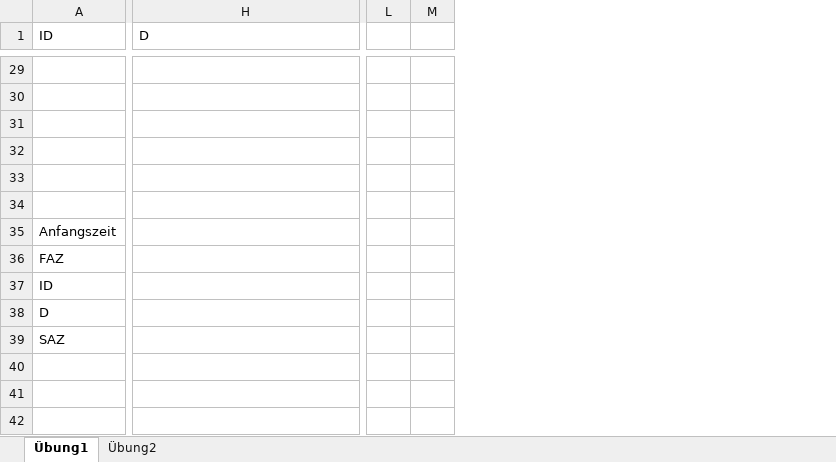
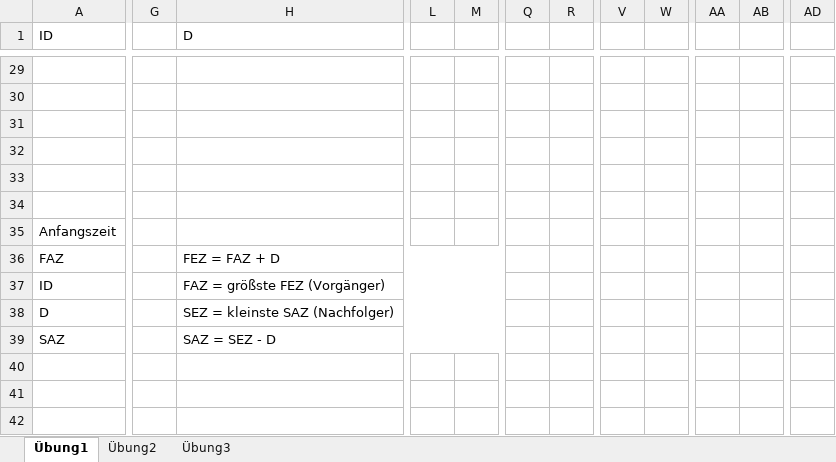
Before and after one commit to SebastianMeisel/QM_PM, an Excel workbook: FIAEB Übungen/Netzplan_Übung.xlsx, sheet Übung1, drawn as a sheet; only a part is shown, gaps mark what is left out; values as stored, in another font and other column widths than the file's, no cell formats; conditional formats not drawn; removed rows and columns are numbered as before the commit, all else as after; the diff covers the shown part only; the diff names each change by its address in the sheet, - before the commit and + after, or states it on an @@ line.

```diff
--- a/FIAEB Übungen/Netzplan_Übung.xlsx (sheet Übung1)
+++ b/FIAEB Übungen/Netzplan_Übung.xlsx (sheet Übung1)
+sheet tab: Übung3
+column G, empty
-column L, empty
-column M, empty
+column L, empty
+column M, empty
+column Q, empty
+column R, empty
+column V, empty
+column W, empty
+column AA, empty
+column AB, empty
+column AD, empty
-H36 (D): (empty)
+H36 (D): FEZ = FAZ + D
+H36:P36 merged
-H37 (D): (empty)
+H37 (D): FAZ = größste FEZ (Vorgänger)
+H37:P37 merged
-H38 (D): (empty)
+H38 (D): SEZ = kleinste SAZ (Nachfolger)
+H38:P38 merged
-H39 (D): (empty)
+H39 (D): SAZ = SEZ - D
+H39:P39 merged
```
Also changed, not shown: 3 added rows, 3 removed rows, 1 added column, 5 removed columns, 17 edited cells and merged cells elsewhere in this sheet, sheet Übung2, cell formats, FIAEB Übungen/Online_Shop.Projekt_FIAE_B.xlsx.
